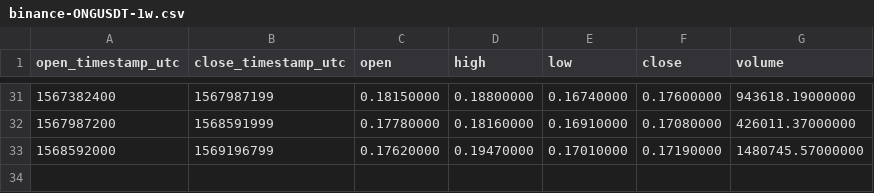
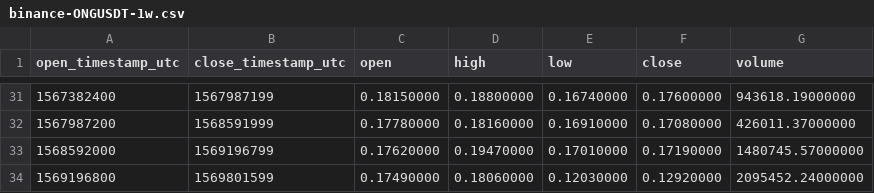
Before and after one commit to cryptobigbro/binance-ONGUSDT, a CSV file: binance-ONGUSDT-1w.csv, drawn as a sheet; only a part is shown, gaps mark what is left out.

```diff
--- a/binance-ONGUSDT-1w.csv
+++ b/binance-ONGUSDT-1w.csv
@@ -33 +33,2 @@ open_timestamp_utc,close_timestamp_utc,open,high,low,close,volume
 1568592000,1569196799,0.17620000,0.19470000,0.17010000,0.17190000,1480745.57000000
+1569196800,1569801599,0.17490000,0.18060000,0.12030000,0.12920000,2095452.24000000
```
Also changed, not shown: binance-ONGUSDT-1d.csv, binance-ONGUSDT-1h.csv.
